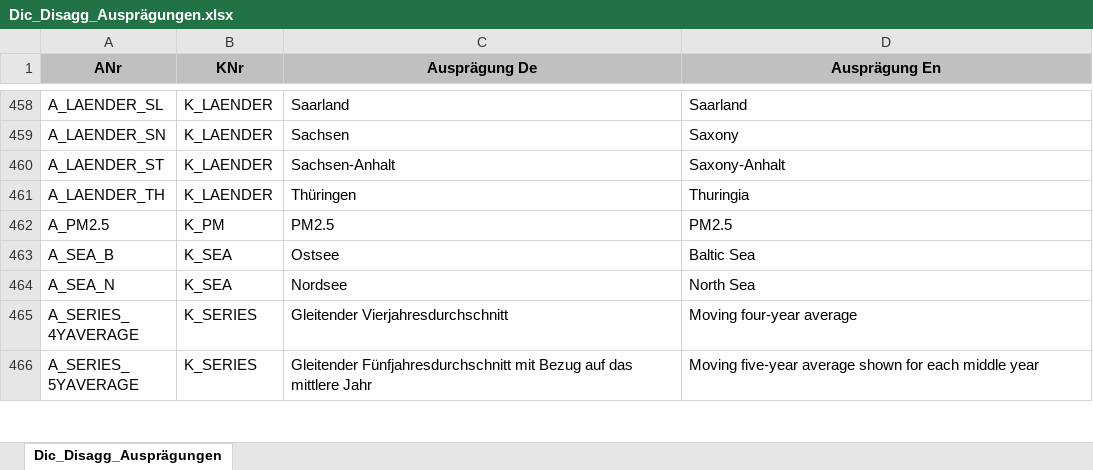
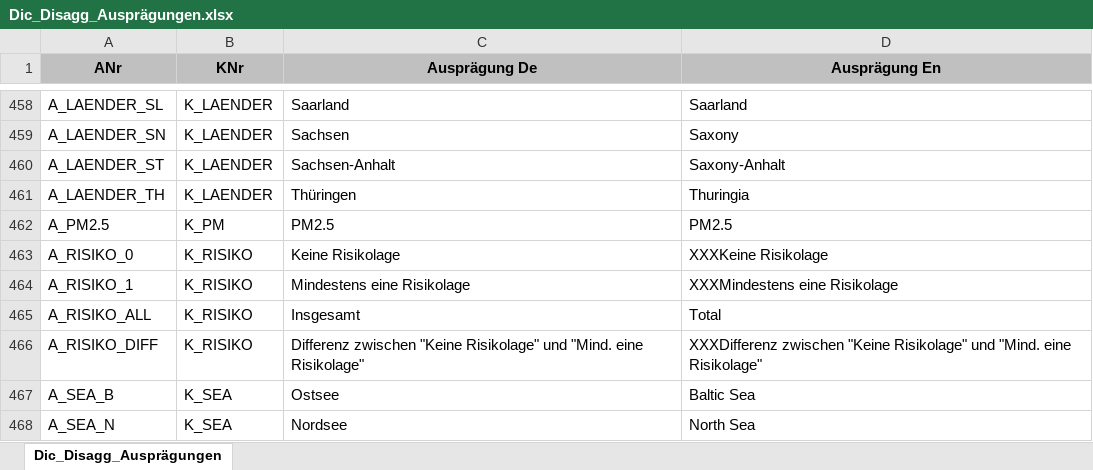
Before and after one commit to DnsUpgradeEnvironment/transfer, an Excel workbook: Dic_Disagg_Ausprägungen.xlsx, sheet Dic_Disagg_Ausprägungen, drawn as a sheet; only a part is shown, gaps mark what is left out; the shorter side is filled out with more unchanged rows; values as stored, in another font and other column widths than the file's, no borders; the diff names each change by its address in the sheet, - before the commit and + after, or states it on an @@ line.

```diff
--- a/Dic_Disagg_Ausprägungen.xlsx (sheet Dic_Disagg_Ausprägungen)
+++ b/Dic_Disagg_Ausprägungen.xlsx (sheet Dic_Disagg_Ausprägungen)
+row 463: A_RISIKO_0 | K_RISIKO | Keine Risikolage | XXXKeine Risikolage
+row 464: A_RISIKO_1 | K_RISIKO | Mindestens eine Risikolage | XXXMindestens eine Risikolage
+row 465: A_RISIKO_ALL | K_RISIKO | Insgesamt | Total
+row 466: A_RISIKO_DIFF | K_RISIKO | Differenz zwischen "Keine Risikolage" und "Mind. eine Risikolage" | XXXDifferenz zwischen "Keine Risikolage" und "Mind. eine Risikolage"
```
Also changed, not shown: Exp_data.xlsx, Exp_meta.xlsx, 11 other files.
